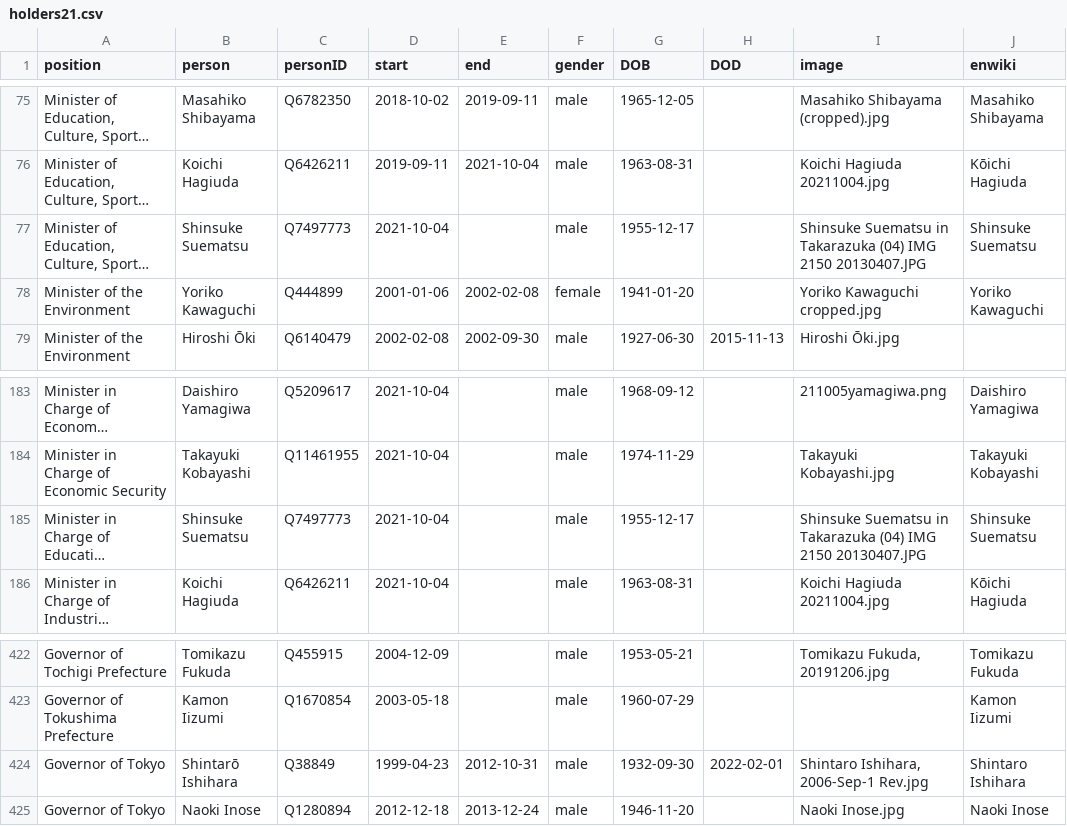
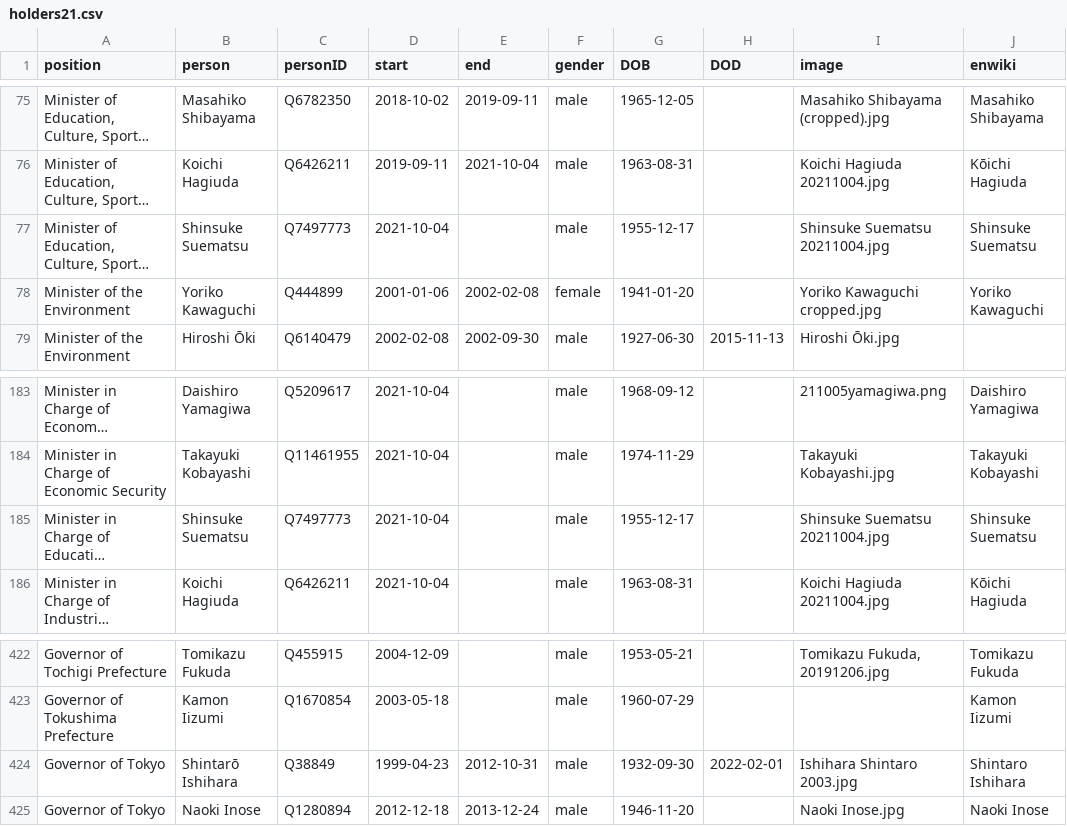
Before and after one commit to every-politician-scrapers/japan-ministers, a CSV file: html/holders21.csv, drawn as a sheet; only a part is shown, gaps mark what is left out; long unchanged cells end in …; the diff names each change by its address in the sheet, - before the commit and + after, or states it on an @@ line.

```diff
--- a/html/holders21.csv
+++ b/html/holders21.csv
-I77 (image): Shinsuke Suematsu in Takarazuka (04) IMG 2150 20130407.JPG
+I77 (image): Shinsuke Suematsu 20211004.jpg
-I185 (image): Shinsuke Suematsu in Takarazuka (04) IMG 2150 20130407.JPG
+I185 (image): Shinsuke Suematsu 20211004.jpg
-I424 (image): Shintaro Ishihara, 2006-Sep-1 Rev.jpg
+I424 (image): Ishihara Shintaro 2003.jpg
```
Also changed, not shown: html/current.csv, html/legislators.csv.
